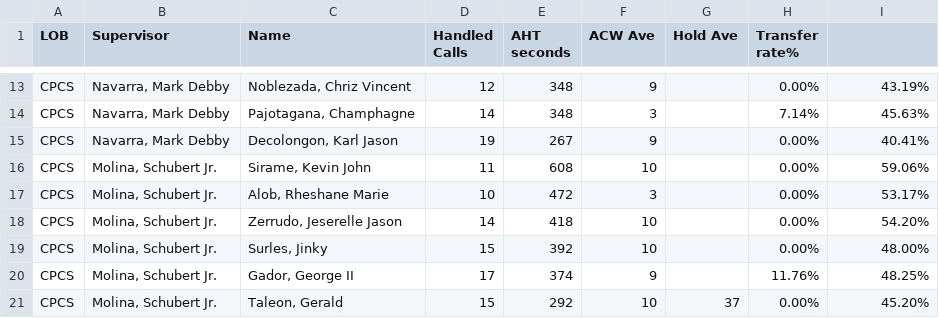
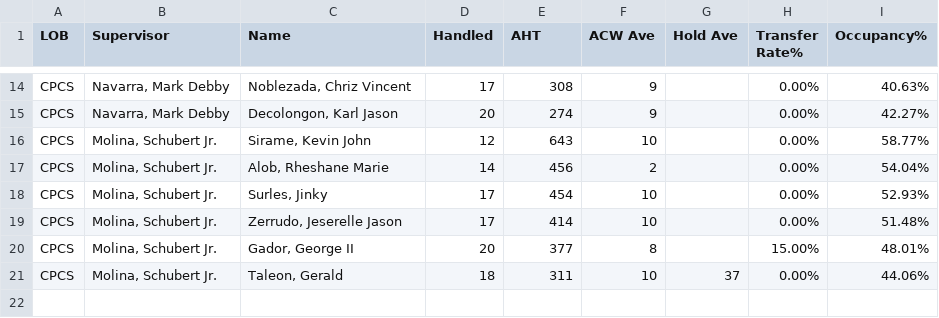
Before and after one commit to mosaicphl/CPCSAHTinterval, a CSV file: cpcs.csv, drawn as a sheet; only a part is shown, gaps mark what is left out; removed rows and columns are numbered as before the commit, all else as after; the diff covers the shown part only; the diff names each change by its address in the sheet, - before the commit and + after, or states it on an @@ line.

```diff
--- a/cpcs.csv
+++ b/cpcs.csv
-D1: Handled Calls
+D1: Handled
-E1: AHT seconds
+E1: AHT
-H1: Transfer rate%
+H1: Transfer Rate%
-I1: (empty)
+I1: Occupancy%
-D14 (Handled): 12
+D14 (Handled): 17
-E14 (AHT): 348
+E14 (AHT): 308
-I14 (Occupancy%): 43.19%
+I14 (Occupancy%): 40.63%
-row 14: CPCS | Navarra, Mark Debby | Pajotagana, Champhagne | 14 | 348 | 3 |  | 7.14% | 45.63%
-D15 (Handled): 19
+D15 (Handled): 20
-E15 (AHT): 267
+E15 (AHT): 274
-I15 (Occupancy%): 40.41%
+I15 (Occupancy%): 42.27%
-D16 (Handled): 11
+D16 (Handled): 12
-E16 (AHT): 608
+E16 (AHT): 643
-I16 (Occupancy%): 59.06%
+I16 (Occupancy%): 58.77%
-D17 (Handled): 10
+D17 (Handled): 14
-E17 (AHT): 472
+E17 (AHT): 456
-F17 (ACW Ave): 3
+F17 (ACW Ave): 2
-I17 (Occupancy%): 53.17%
+I17 (Occupancy%): 54.04%
-row 18: CPCS | Molina, Schubert Jr. | Zerrudo, Jeserelle Jason | 14 | 418 | 10 |  | 0.00% | 54.20%
-D18 (Handled): 15
+D18 (Handled): 17
-E18 (AHT): 392
+E18 (AHT): 454
-I18 (Occupancy%): 48.00%
+I18 (Occupancy%): 52.93%
+row 19: CPCS | Molina, Schubert Jr. | Zerrudo, Jeserelle Jason | 17 | 414 | 10 |  | 0.00% | 51.48%
-D20 (Handled): 17
+D20 (Handled): 20
-E20 (AHT): 374
+E20 (AHT): 377
-F20 (ACW Ave): 9
+F20 (ACW Ave): 8
-H20 (Transfer Rate%): 11.76%
+H20 (Transfer Rate%): 15.00%
-I20 (Occupancy%): 48.25%
+I20 (Occupancy%): 48.01%
-D21 (Handled): 15
+D21 (Handled): 18
-E21 (AHT): 292
+E21 (AHT): 311
-I21 (Occupancy%): 45.20%
+I21 (Occupancy%): 44.06%
```
Also changed, not shown: 5 added rows, 4 removed rows and 22 edited cells elsewhere in this file, cpcsAHT.csv.
